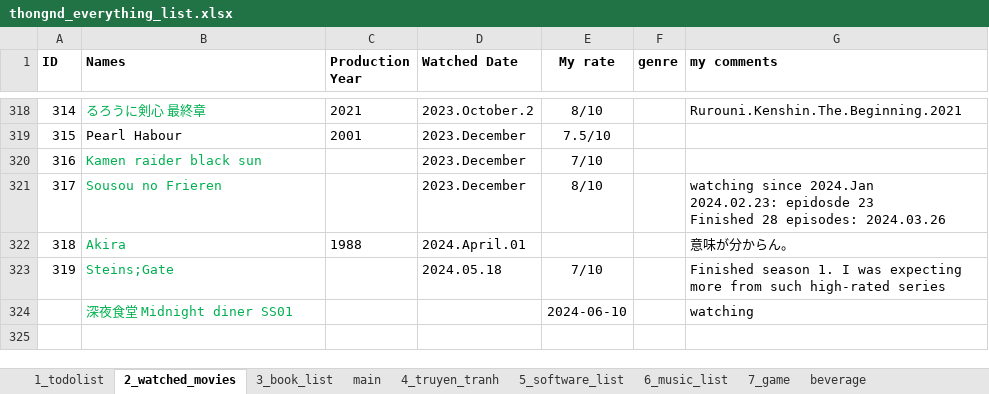
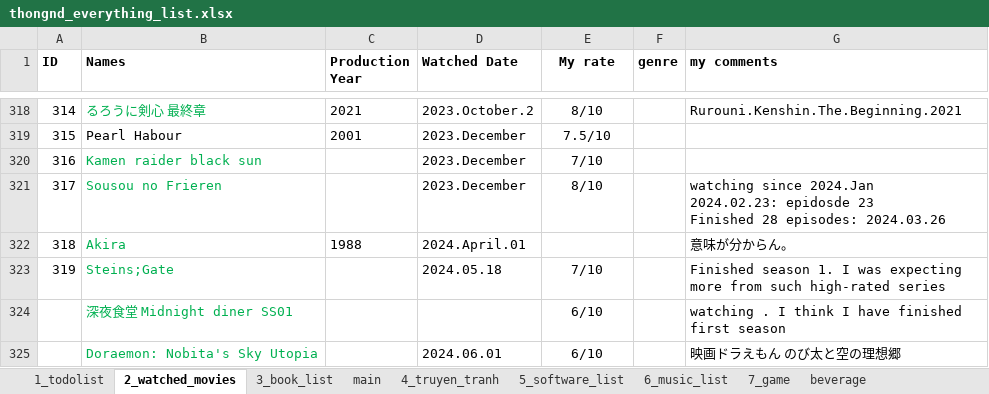
Before and after one commit to dinhthong/My_Everything_Lists, an Excel workbook: thongnd_everything_list.xlsx, sheet 2_watched_movies, drawn as a sheet; only a part is shown, gaps mark what is left out; values as stored, in another font and other column widths than the file's, no borders; the diff names each change by its address in the sheet, - before the commit and + after, or states it on an @@ line.

Commit message:
updated movie list

```diff
--- a/thongnd_everything_list.xlsx (sheet 2_watched_movies)
+++ b/thongnd_everything_list.xlsx (sheet 2_watched_movies)
-E324 (My rate): 2024-06-10
+E324 (My rate): 6/10
-G324 (my comments): watching
+G324 (my comments): watching . I think I have finished first season
+row 325:  | Doraemon: Nobita's Sky Utopia |  | 2024.06.01 | 6/10 |  | 映画ドラえもん のび太と空の理想郷
```
Also changed, not shown: sheet 1_todolist, formulas that keep their value.
